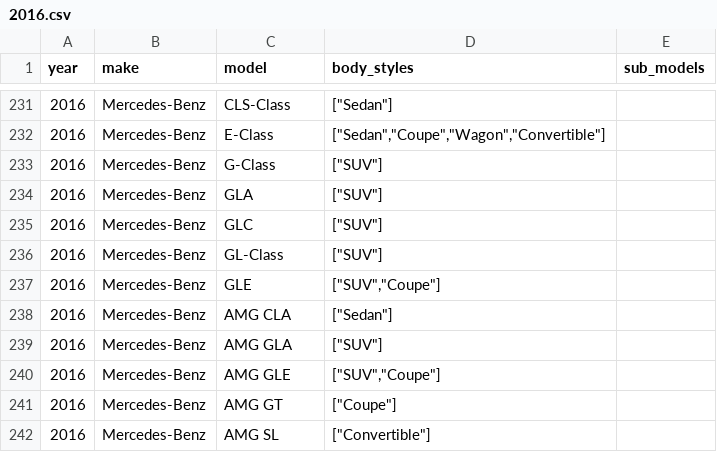
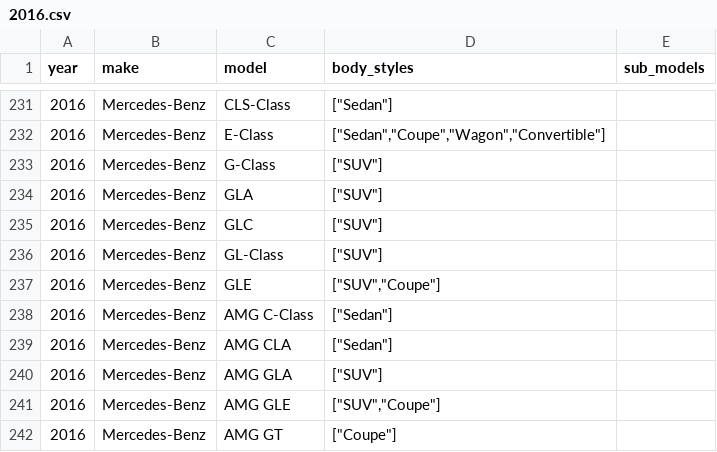
Before and after one commit to romangrinev/us-car-models-data, a CSV file: 2016.csv, drawn as a sheet; only a part is shown, gaps mark what is left out; the shorter side is filled out with more unchanged rows; the diff names each change by its address in the sheet, - before the commit and + after, or states it on an @@ line.

Commit message:
-fix

```diff
--- a/2016.csv
+++ b/2016.csv
+row 238: 2016 | Mercedes-Benz | AMG C-Class | ["Sedan"]
```
